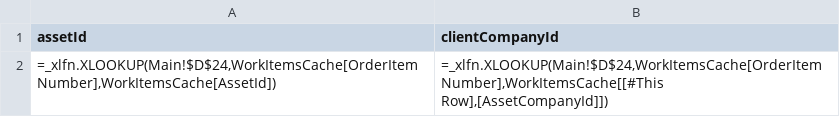
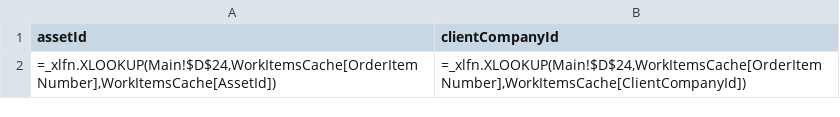
Before and after one commit to Johnson-Gage-Inspection-Inc/xl-TUS, a CSV file: exploded/TUS/sheets/WorkItemDetails.csv, drawn as a sheet.

Commit message:
Refactor UpdateWorkItemDetails to improve connection handling and update WorkItemDetails CSV for correct ClientCompanyId reference

```diff
--- a/exploded/TUS/sheets/WorkItemDetails.csv
+++ b/exploded/TUS/sheets/WorkItemDetails.csv
@@ -1,2 +1,2 @@
 assetId,clientCompanyId,,,,,,,,,,,,,,,,,,,,,,,,,,,,,,,,,,,,,,,,,,,,,,,,,,,,,,,,,,,,,,,,
-"=_xlfn.XLOOKUP(Main!$D$24,WorkItemsCache[OrderItemNumber],WorkItemsCache[AssetId])","=_xlfn.XLOOKUP(Main!$D$24,WorkItemsCache[OrderItemNumber],WorkItemsCache[[#This Row],[AssetCompanyId]])",,,,,,,,,,,,,,,,,,,,,,,,,,,,,,,,,,,,,,,,,,,,,,,,,,,,,,,,,,,,,,,,
+"=_xlfn.XLOOKUP(Main!$D$24,WorkItemsCache[OrderItemNumber],WorkItemsCache[AssetId])","=_xlfn.XLOOKUP(Main!$D$24,WorkItemsCache[OrderItemNumber],WorkItemsCache[ClientCompanyId])",,,,,,,,,,,,,,,,,,,,,,,,,,,,,,,,,,,,,,,,,,,,,,,,,,,,,,,,,,,,,,,,
```
Also changed, not shown: 2 other files.
